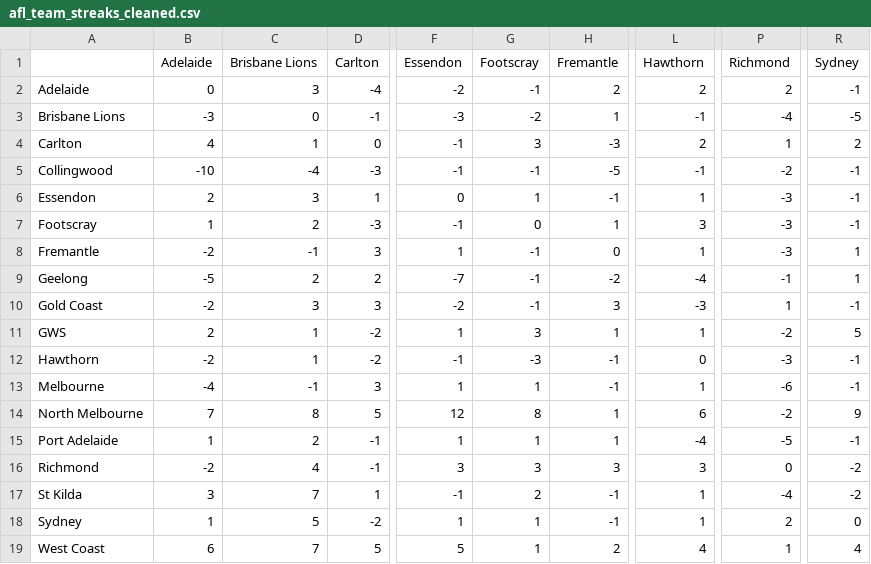
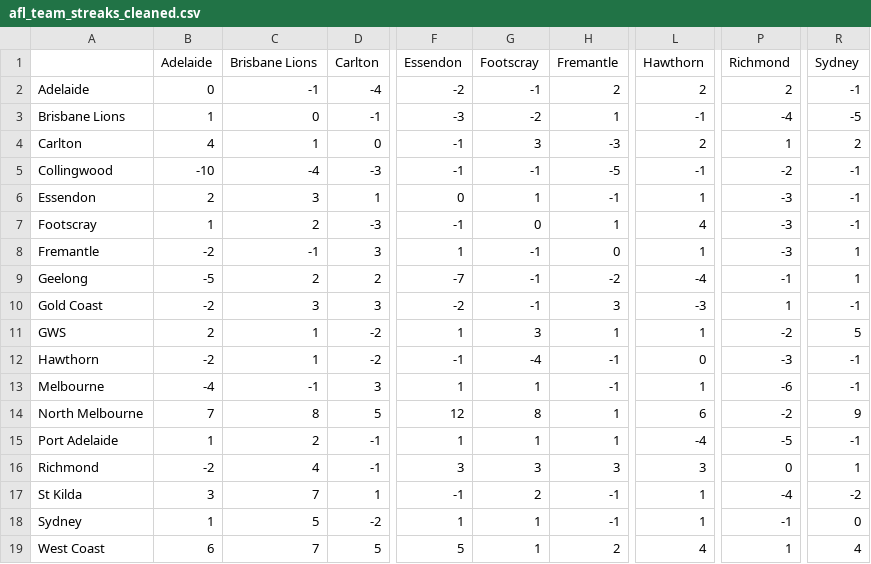
Before and after one commit to blake-noske/blake-noske.github.io, a CSV file: cleaned data/afl_team_streaks_cleaned.csv, drawn as a sheet; only a part is shown, gaps mark what is left out; the diff names each change by its address in the sheet, - before the commit and + after, or states it on an @@ line.

```diff
--- a/cleaned data/afl_team_streaks_cleaned.csv
+++ b/cleaned data/afl_team_streaks_cleaned.csv
-C2 (Brisbane Lions): 3
+C2 (Brisbane Lions): -1
-B3 (Adelaide): -3
+B3 (Adelaide): 1
-L7 (Hawthorn): 3
+L7 (Hawthorn): 4
-G12 (Footscray): -3
+G12 (Footscray): -4
-R16 (Sydney): -2
+R16 (Sydney): 1
-P18 (Richmond): 2
+P18 (Richmond): -1
```
Also changed, not shown: cleaned data/afl_team_form_cleaned.csv, cleaned data/afl_team_stats_cleaned.csv, 2 other files.
